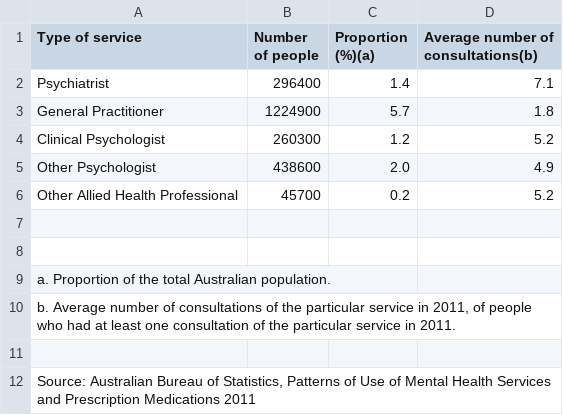
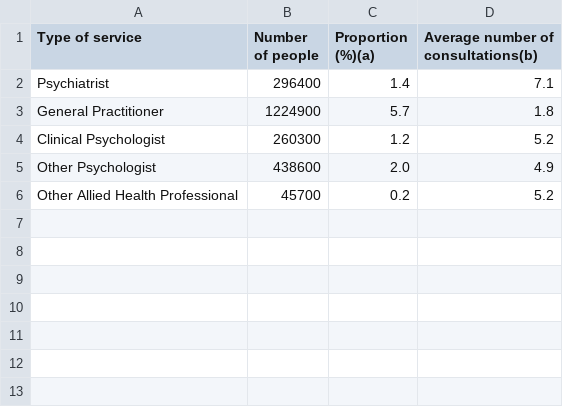
Before and after one commit to etra0014/assignment2, a CSV file: data/People who used at least one MBS subsidised mental health-related service in 2011, type of service.csv, drawn as a sheet; the diff names each change by its address in the sheet, - before the commit and + after, or states it on an @@ line.

Commit message:
Update People who used at least one MBS subsidised mental health-related service in 2011, type of service.csv

```diff
--- a/data/People who used at least one MBS subsidised mental health-related service in 2011, type of service.csv
+++ b/data/People who used at least one MBS subsidised mental health-related service in 2011, type of service.csv
-row 7: (empty)
-row 8: (empty)
-row 9: a. Proportion of the total Australian population.
-row 10: b. Average number of consultations of the particular service in 2011, of people who had at least one consultation of the particular service in 2011.
-row 11: (empty)
-row 12: Source: Australian Bureau of Statistics, Patterns of Use of Mental Health Services and Prescription Medications 2011
```
